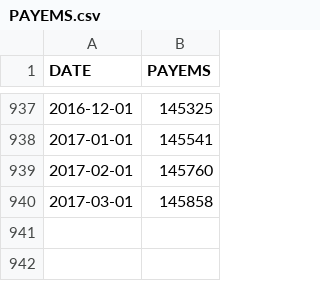
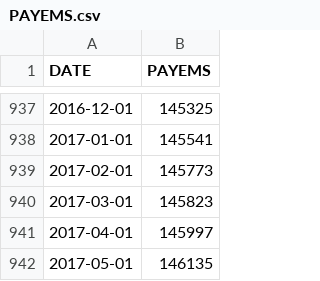
Before and after one commit to notesofdabbler/FREDcast_game, a CSV file: data/PAYEMS.csv, drawn as a sheet; only a part is shown, gaps mark what is left out.

```diff
--- a/data/PAYEMS.csv
+++ b/data/PAYEMS.csv
@@ -938,3 +938,5 @@ DATE,PAYEMS
 2017-01-01,145541
-2017-02-01,145760
-2017-03-01,145858
+2017-02-01,145773
+2017-03-01,145823
+2017-04-01,145997
+2017-05-01,146135
```
Also changed, not shown: data/CPIAUCSL.csv, data/GDPC1.csv, 4 other files.
